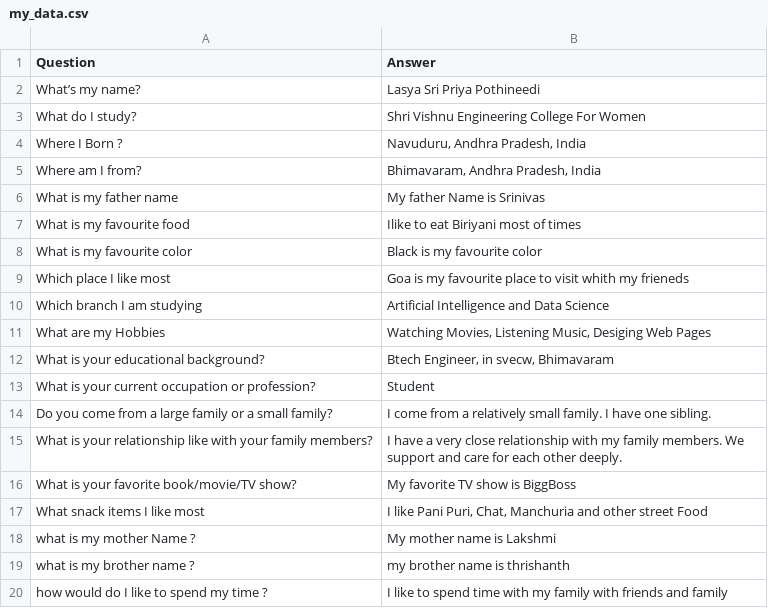
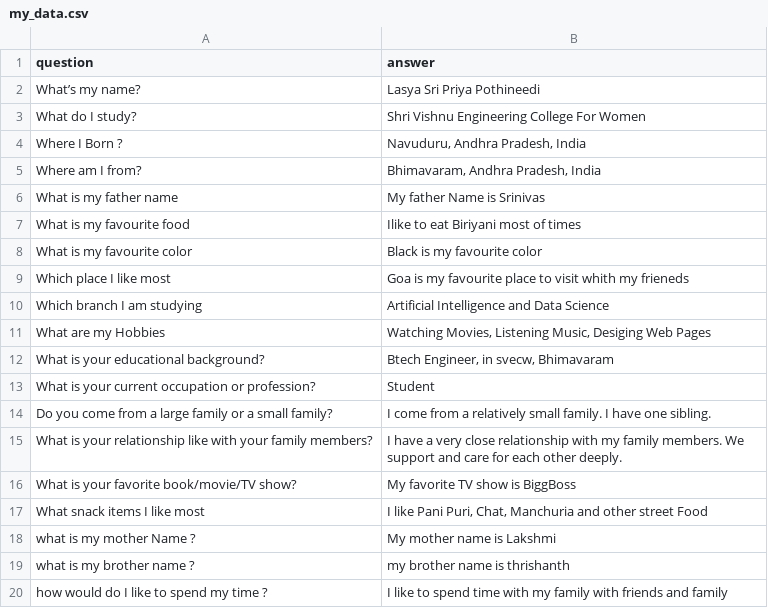
Before and after one commit to Lasya90/Personal_Chatboat, a CSV file: my_data.csv, drawn as a sheet.

Commit message:
Update my_data.csv

```diff
--- a/my_data.csv
+++ b/my_data.csv
@@ -1,2 +1,2 @@
-Question,Answer
+question,answer
 What’s my name?,Lasya Sri Priya Pothineedi
```
